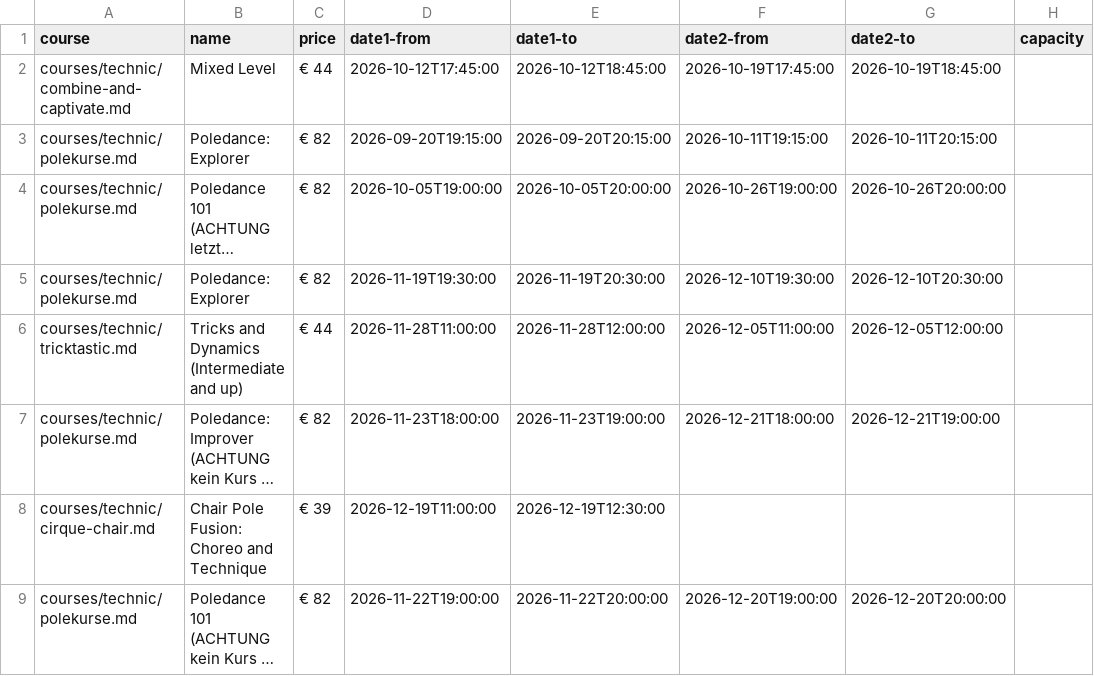
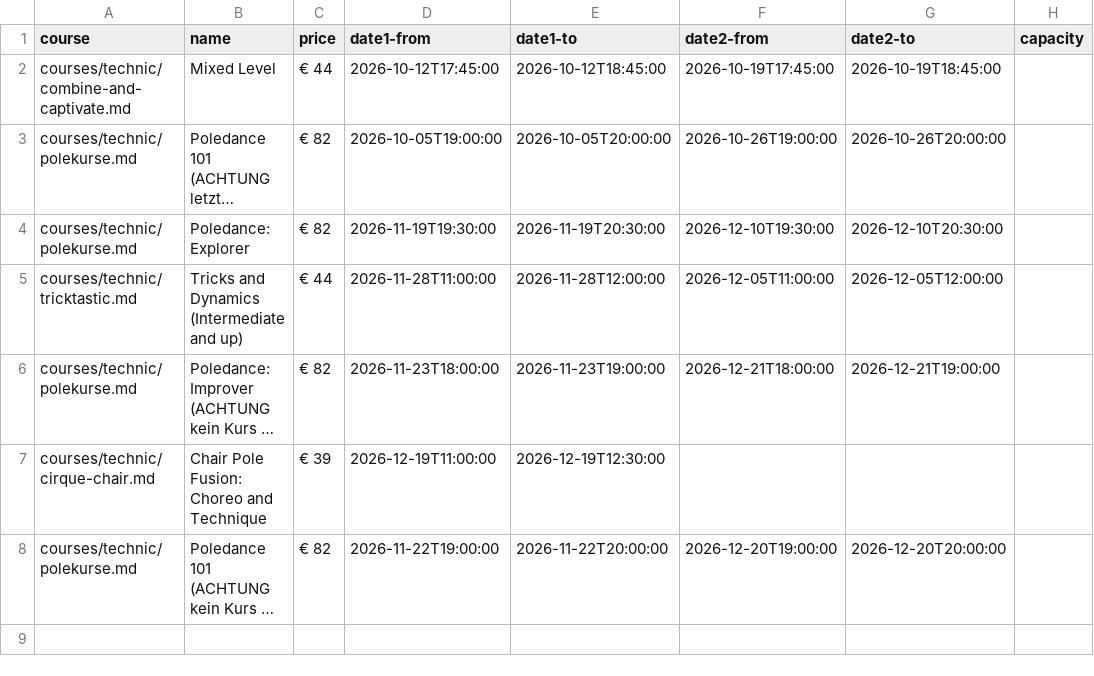
Before and after one commit to ivypoledance/ivypoledance.github.io, a CSV file: coursedates.csv, drawn as a sheet; long unchanged cells end in …; the diff names each change by its address in the sheet, - before the commit and + after, or states it on an @@ line.

Commit message:
Update coursedates.csv

```diff
--- a/coursedates.csv
+++ b/coursedates.csv
-row 3: courses/technic/polekurse.md | Poledance: Explorer | € 82 | 2026-09-20T19:15:00 | 2026-09-20T20:15:00 | 2026-10-11T19:15:00 | 2026-10-11T20:15:00
```
